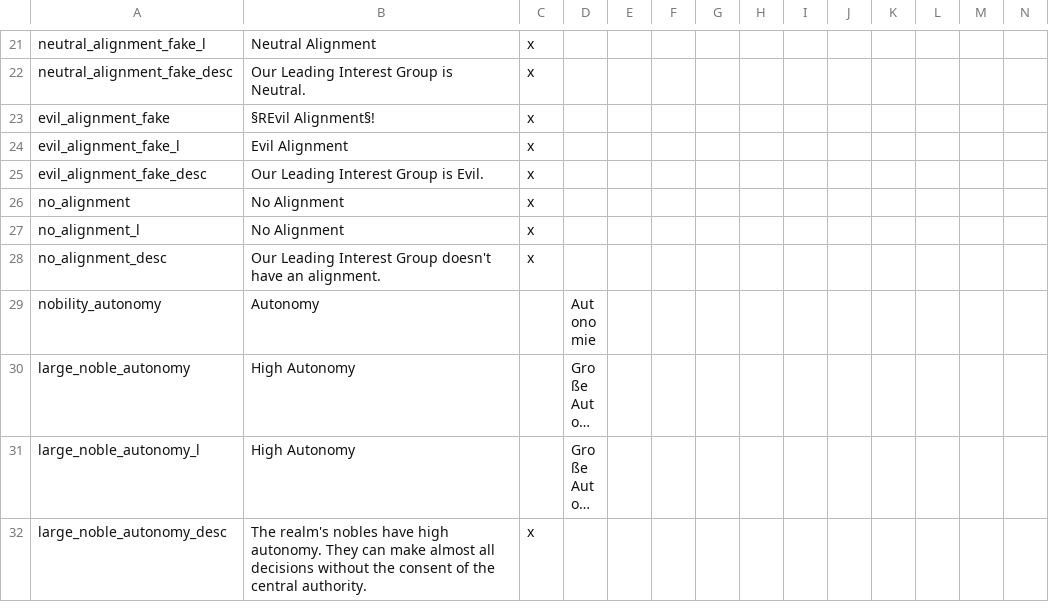
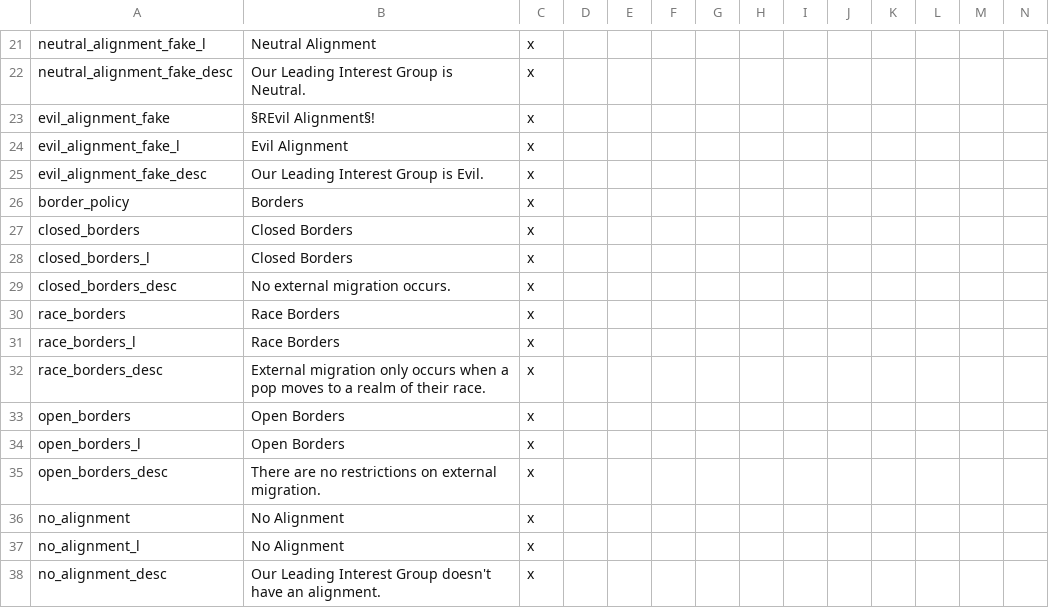
Before and after one commit to The-Third-Age/TTA-Victoria-2, a CSV file: localisation/politics.csv, drawn as a sheet; only a part is shown, gaps mark what is left out; the shorter side is filled out with more unchanged rows; long unchanged cells end in …; rows hold the shown columns only; the diff names each change by its address in the sheet, - before the commit and + after, or states it on an @@ line.

```diff
--- a/localisation/politics.csv
+++ b/localisation/politics.csv
+row 26: border_policy | Borders | x
+row 27: closed_borders | Closed Borders | x
+row 28: closed_borders_l | Closed Borders | x
+row 29: closed_borders_desc | No external migration occurs. | x
+row 30: race_borders | Race Borders | x
+row 31: race_borders_l | Race Borders | x
+row 32: race_borders_desc | External migration only occurs when a pop moves to a realm of their race. | x
+row 33: open_borders | Open Borders | x
+row 34: open_borders_l | Open Borders | x
+row 35: open_borders_desc | There are no restrictions on external migration. | x
```
Also changed, not shown: localisation/decisions.csv, 14 other files.
